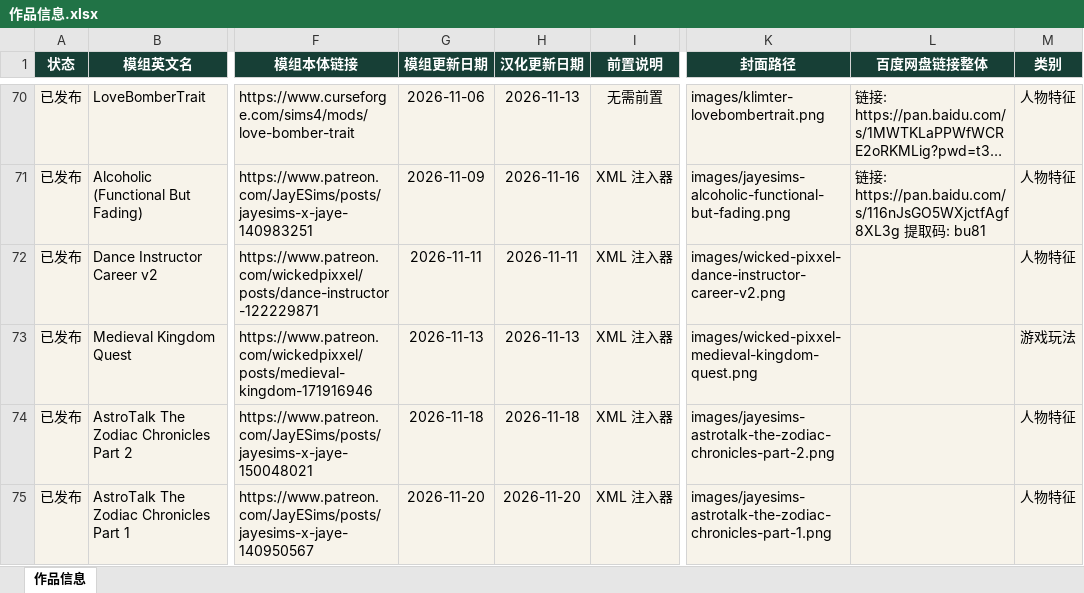
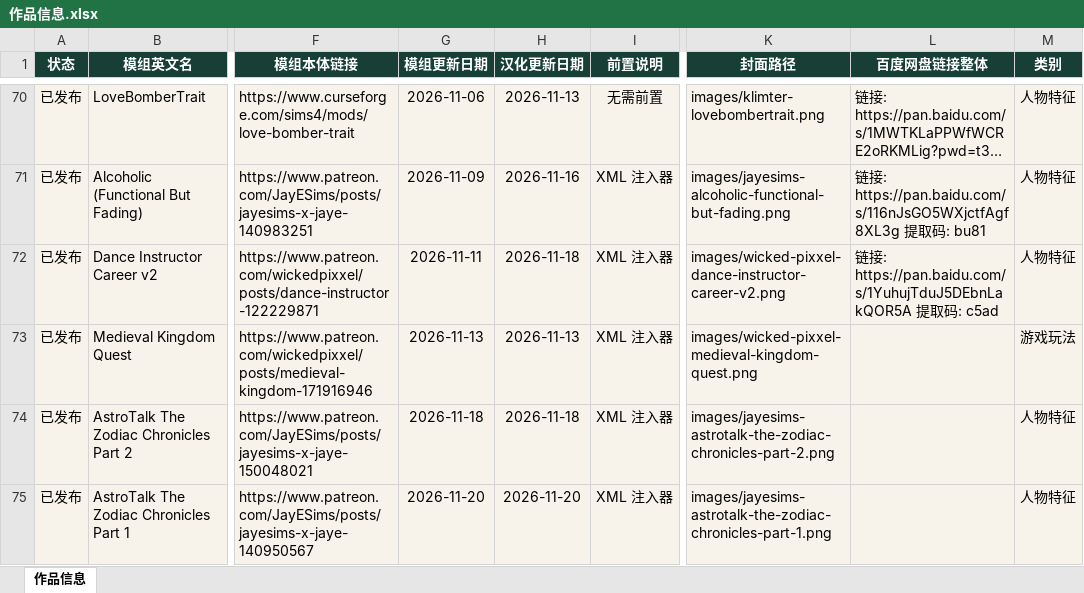
Before and after one commit to niuai-ui/qiuqiu-portfolio, an Excel workbook: 作品信息.xlsx, sheet 作品信息, drawn as a sheet; only a part is shown, gaps mark what is left out; long unchanged cells end in …; values as stored, in another font and other column widths than the file's, no borders; table styles not drawn; the diff names each change by its address in the sheet, - before the commit and + after, or states it on an @@ line.

Commit message:
舞蹈教练：补百度网盘链接，汉化更新日期 2026-11-18

```diff
--- a/作品信息.xlsx (sheet 作品信息)
+++ b/作品信息.xlsx (sheet 作品信息)
-H72 (汉化更新日期): 2026-11-11
+H72 (汉化更新日期): 2026-11-18
-L72 (百度网盘链接整体): (empty)
+L72 (百度网盘链接整体): 链接: https://pan.baidu.com/s/1YuhujTduJ5DEbnLakQOR5A 提取码: c5ad
```
